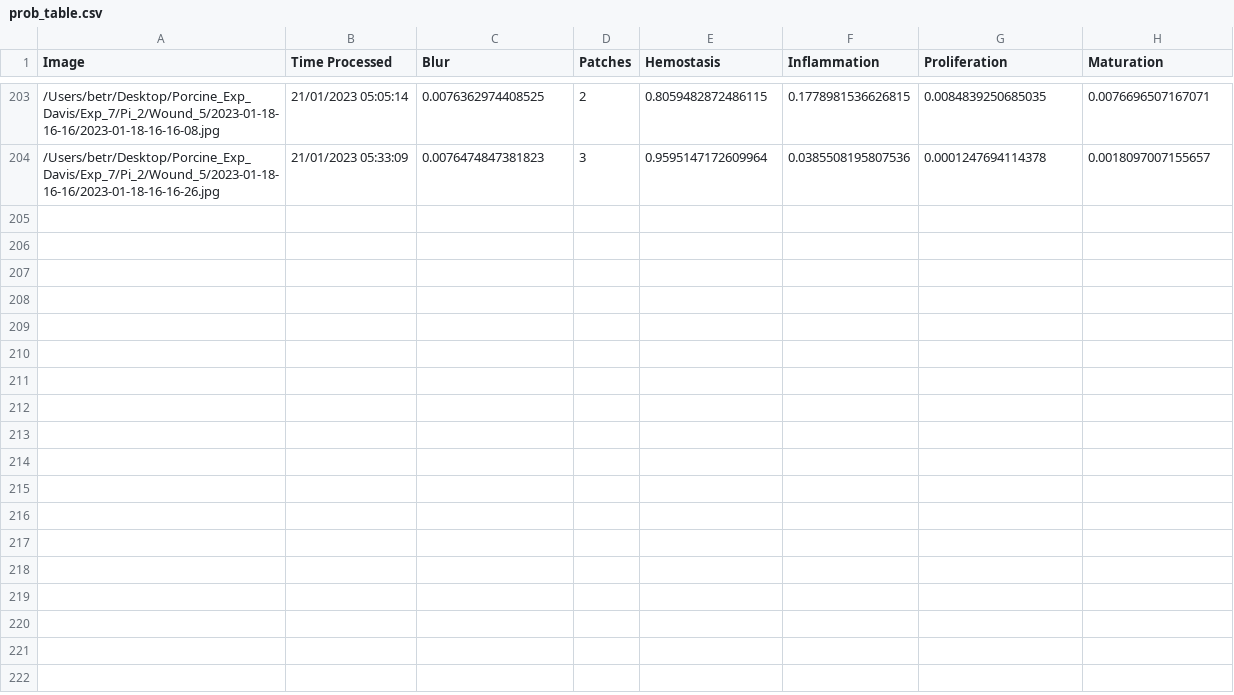
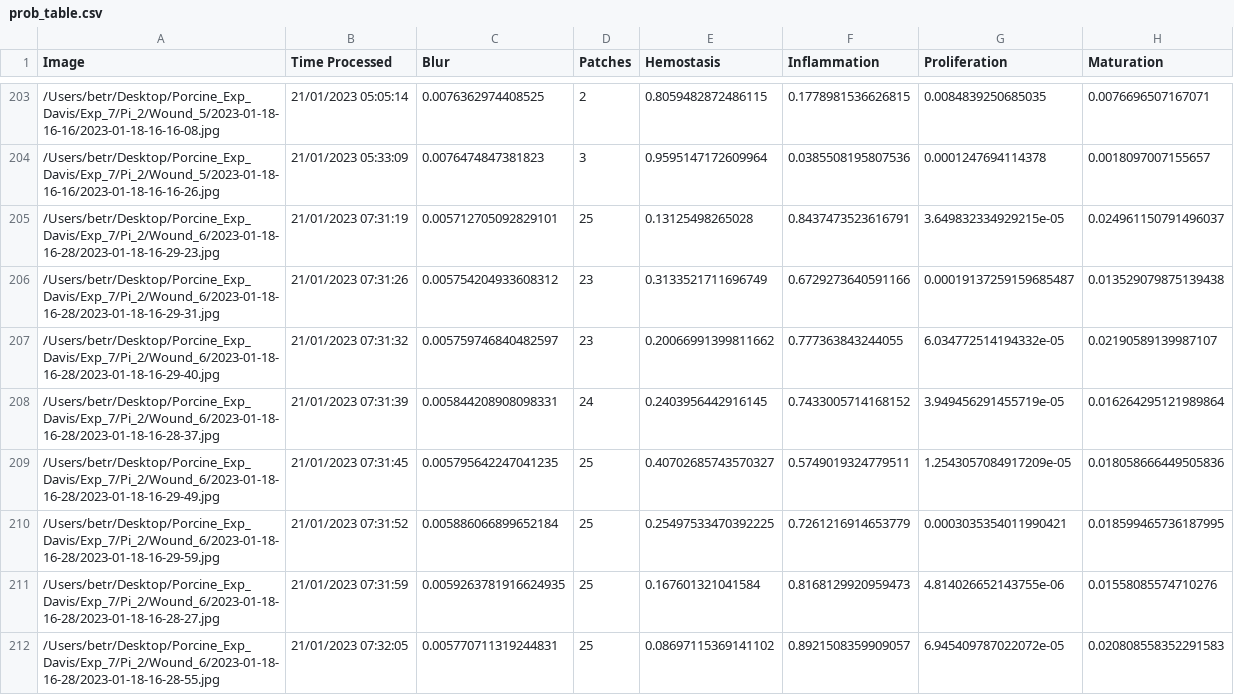
Before and after one commit to hectorcarrion/HealNet-Inference, a CSV file: prob_table.csv, drawn as a sheet; only a part is shown, gaps mark what is left out; the diff covers the shown part only; the diff names each change by its address in the sheet, - before the commit and + after, or states it on an @@ line.

Commit message:
Table Autocommit

```diff
--- a/prob_table.csv
+++ b/prob_table.csv
+row 205: /Users/betr/Desktop/Porcine_Exp_Davis/Exp_7/Pi_2/Wound_6/2023-01-18-16-28/2023-01-18-16-29-23.jpg | 21/01/2023 07:31:19 | 0.005712705092829101 | 25 | 0.13125498265028 | 0.8437473523616791 | 3.649832334929215e-05 | 0.024961150791496037
+row 206: /Users/betr/Desktop/Porcine_Exp_Davis/Exp_7/Pi_2/Wound_6/2023-01-18-16-28/2023-01-18-16-29-31.jpg | 21/01/2023 07:31:26 | 0.005754204933608312 | 23 | 0.3133521711696749 | 0.6729273640591166 | 0.00019137259159685487 | 0.013529079875139438
+row 207: /Users/betr/Desktop/Porcine_Exp_Davis/Exp_7/Pi_2/Wound_6/2023-01-18-16-28/2023-01-18-16-29-40.jpg | 21/01/2023 07:31:32 | 0.005759746840482597 | 23 | 0.20066991399811662 | 0.777363843244055 | 6.034772514194332e-05 | 0.02190589139987107
+row 208: /Users/betr/Desktop/Porcine_Exp_Davis/Exp_7/Pi_2/Wound_6/2023-01-18-16-28/2023-01-18-16-28-37.jpg | 21/01/2023 07:31:39 | 0.005844208908098331 | 24 | 0.2403956442916145 | 0.7433005714168152 | 3.949456291455719e-05 | 0.016264295121989864
+row 209: /Users/betr/Desktop/Porcine_Exp_Davis/Exp_7/Pi_2/Wound_6/2023-01-18-16-28/2023-01-18-16-29-49.jpg | 21/01/2023 07:31:45 | 0.005795642247041235 | 25 | 0.40702685743570327 | 0.5749019324779511 | 1.2543057084917209e-05 | 0.018058666449505836
+row 210: /Users/betr/Desktop/Porcine_Exp_Davis/Exp_7/Pi_2/Wound_6/2023-01-18-16-28/2023-01-18-16-29-59.jpg | 21/01/2023 07:31:52 | 0.005886066899652184 | 25 | 0.25497533470392225 | 0.7261216914653779 | 0.0003035354011990421 | 0.018599465736187995
+row 211: /Users/betr/Desktop/Porcine_Exp_Davis/Exp_7/Pi_2/Wound_6/2023-01-18-16-28/2023-01-18-16-28-27.jpg | 21/01/2023 07:31:59 | 0.0059263781916624935 | 25 | 0.167601321041584 | 0.8168129920959473 | 4.814026652143755e-06 | 0.01558085574710276
+row 212: /Users/betr/Desktop/Porcine_Exp_Davis/Exp_7/Pi_2/Wound_6/2023-01-18-16-28/2023-01-18-16-28-55.jpg | 21/01/2023 07:32:05 | 0.005770711319244831 | 25 | 0.08697115369141102 | 0.8921508359909057 | 6.945409787022072e-05 | 0.020808558352291583
```
Also changed, not shown: 8 added rows and 2 edited cells elsewhere in this file, 1 other file.
